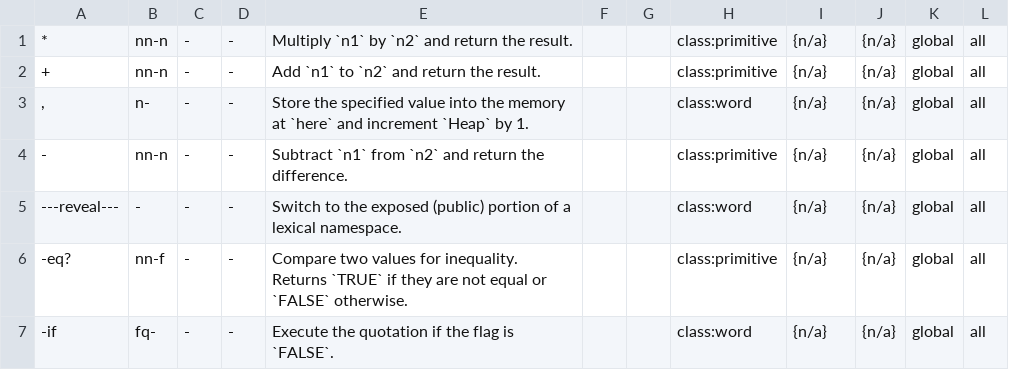
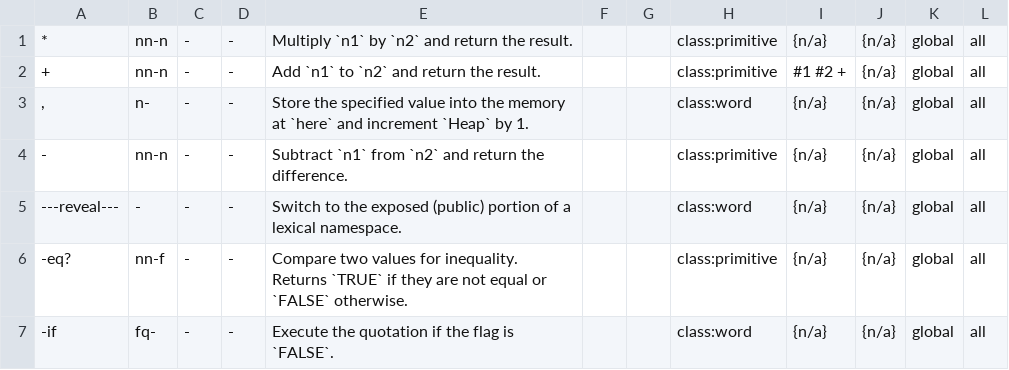
Before and after one commit to Acidburn0zzz/retro, a TSV file: wip/words.tsv, drawn as a sheet; only a part is shown.

```diff
--- a/wip/words.tsv
+++ b/wip/words.tsv
@@ -1,3 +1,3 @@
 *	nn-n	-	-	Multiply `n1` by `n2` and return the result.			class:primitive	{n/a}	{n/a}	global	all	
-+	nn-n	-	-	Add `n1` to `n2` and return the result.			class:primitive	{n/a}	{n/a}	global	all	
++	nn-n	-	-	Add `n1` to `n2` and return the result.			class:primitive	  #1 #2 + 	{n/a}	global	all	
 ,	n-	-	-	Store the specified value into the memory at `here` and increment `Heap` by 1.			class:word	{n/a}	{n/a}	global	all	
```
Also changed, not shown: 1 other file.
